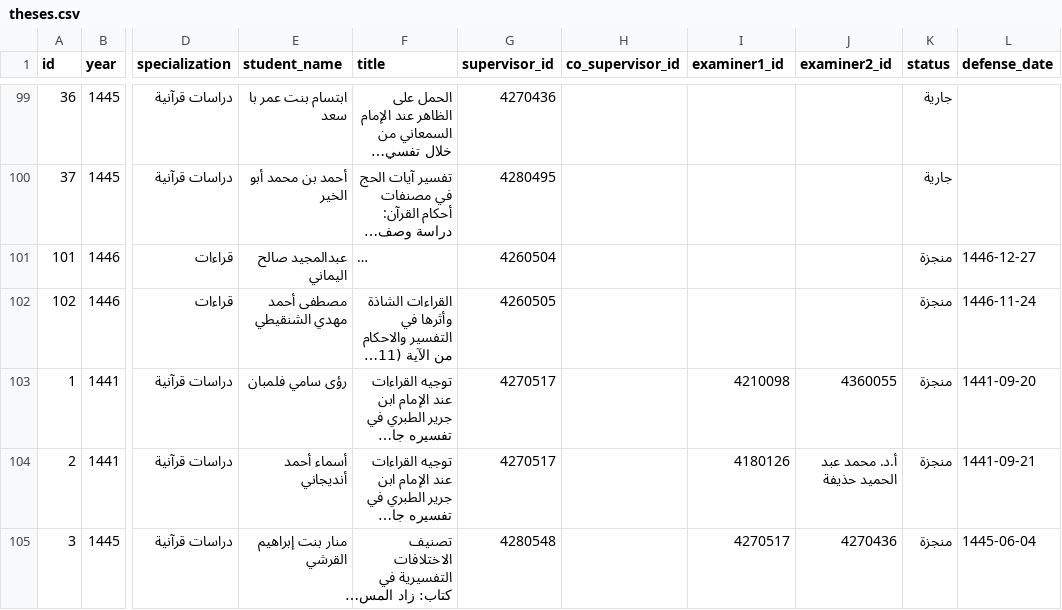
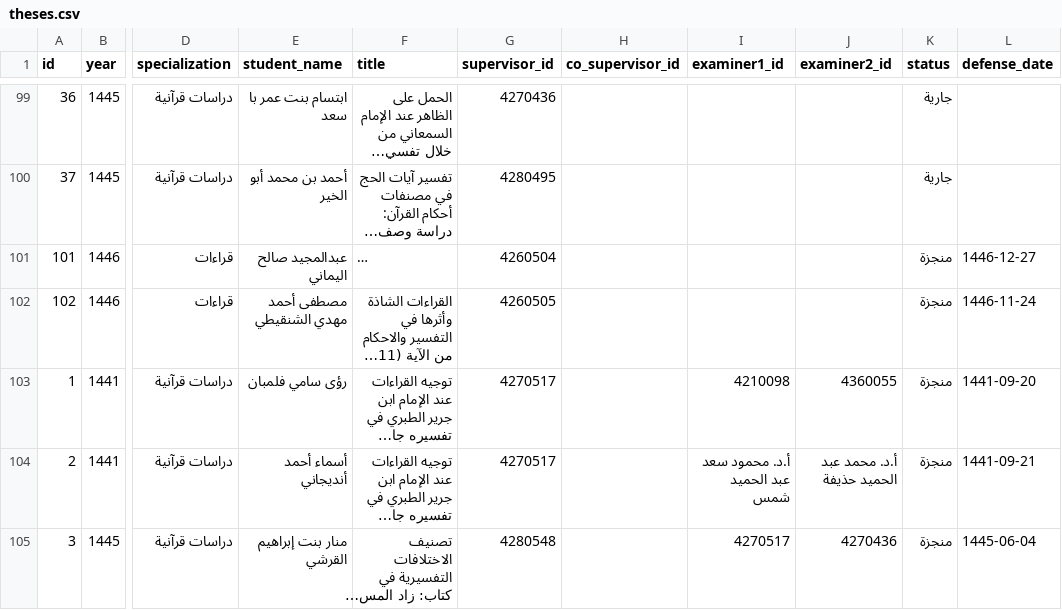
Before and after one commit to majed354/faculty-activities, a CSV file: data/theses.csv, drawn as a sheet; only a part is shown, gaps mark what is left out; long unchanged cells end in …; the diff names each change by its address in the sheet, - before the commit and + after, or states it on an @@ line.

Commit message:
Update theses.csv

```diff
--- a/data/theses.csv
+++ b/data/theses.csv
-I104 (examiner1_id): 4180126
+I104 (examiner1_id): أ.د. محمود سعد عبد الحميد شمس
```
